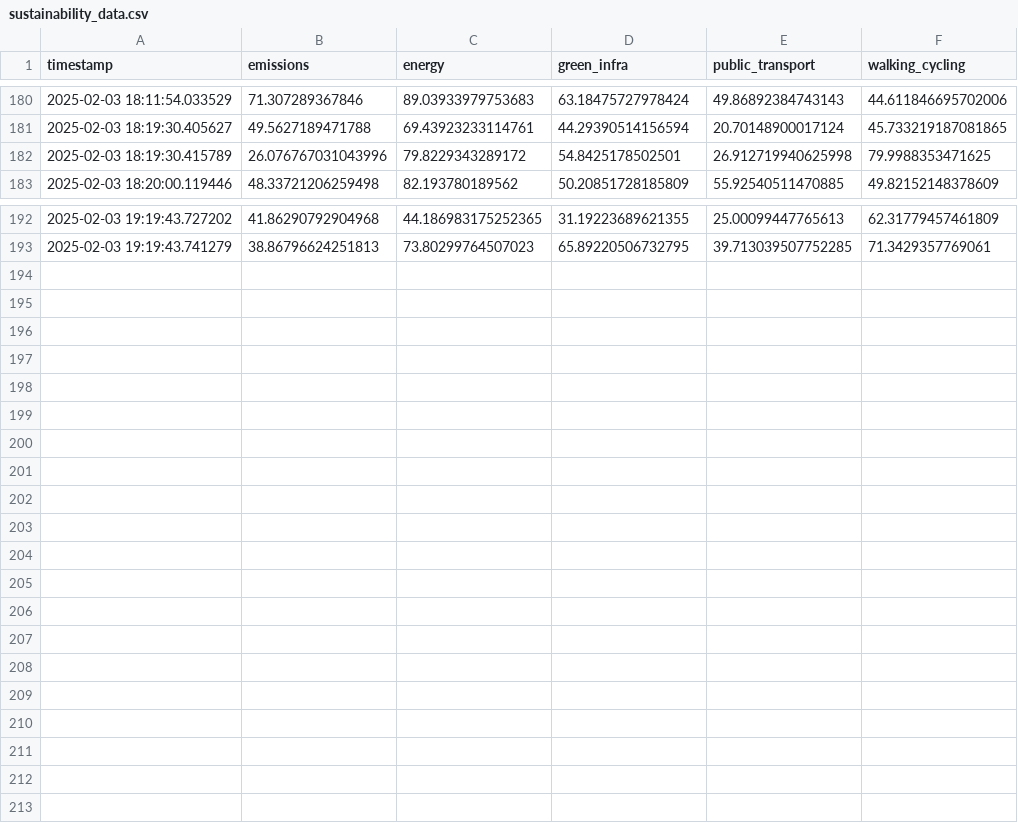
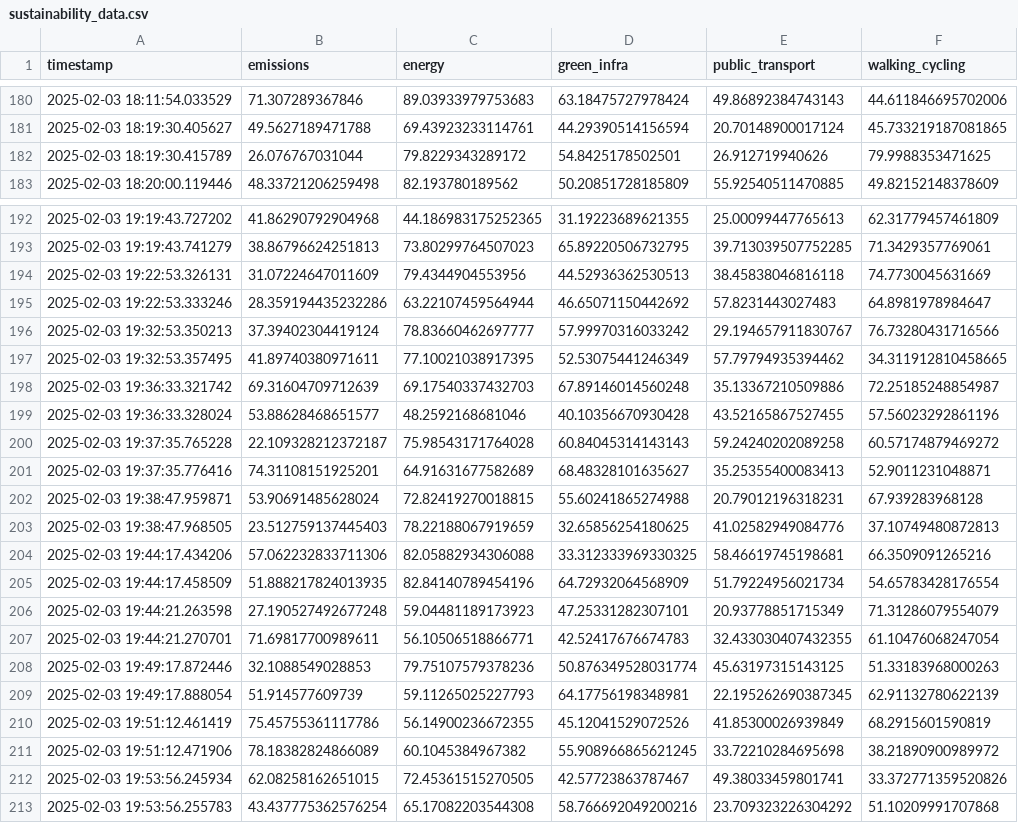
Before and after one commit to kasinadhsarma/urbandevlopment, a CSV file: backend/sustainability_data.csv, drawn as a sheet; only a part is shown, gaps mark what is left out; the diff covers the shown part only.

Commit message:
Implement dashboard metrics functionality with traffic, sustainability, and urban analysis metrics; update API and frontend to integrate new metrics

```diff
--- a/backend/sustainability_data.csv
+++ b/backend/sustainability_data.csv
@@ -181,3 +181,3 @@ timestamp,emissions,energy,green_infra,public_transport,walking_cycling
 2025-02-03 18:19:30.405627,49.5627189471788,69.43923233114761,44.29390514156594,20.70148900017124,45.733219187081865
-2025-02-03 18:19:30.415789,26.076767031043996,79.8229343289172,54.8425178502501,26.912719940625998,79.9988353471625
+2025-02-03 18:19:30.415789,26.076767031044,79.8229343289172,54.8425178502501,26.912719940626,79.9988353471625
 2025-02-03 18:20:00.119446,48.33721206259498,82.193780189562,50.20851728185809,55.92540511470885,49.82152148378609
@@ -193 +193,21 @@ timestamp,emissions,energy,green_infra,public_transport,walking_cycling
 2025-02-03 19:19:43.741279,38.86796624251813,73.80299764507023,65.89220506732795,39.713039507752285,71.3429357769061
+2025-02-03 19:22:53.326131,31.07224647011609,79.4344904553956,44.52936362530513,38.45838046816118,74.7730045631669
+2025-02-03 19:22:53.333246,28.359194435232286,63.22107459564944,46.65071150442692,57.8231443027483,64.8981978984647
+2025-02-03 19:32:53.350213,37.39402304419124,78.83660462697777,57.99970316033242,29.194657911830767,76.73280431716566
+2025-02-03 19:32:53.357495,41.89740380971611,77.10021038917395,52.53075441246349,57.79794935394462,34.311912810458665
+2025-02-03 19:36:33.321742,69.31604709712639,69.17540337432703,67.89146014560248,35.13367210509886,72.25185248854987
+2025-02-03 19:36:33.328024,53.88628468651577,48.2592168681046,40.10356670930428,43.52165867527455,57.56023292861196
+2025-02-03 19:37:35.765228,22.109328212372187,75.98543171764028,60.84045314143143,59.24240202089258,60.57174879469272
+2025-02-03 19:37:35.776416,74.31108151925201,64.91631677582689,68.48328101635627,35.25355400083413,52.9011231048871
+2025-02-03 19:38:47.959871,53.90691485628024,72.82419270018815,55.60241865274988,20.79012196318231,67.939283968128
+2025-02-03 19:38:47.968505,23.512759137445403,78.22188067919659,32.65856254180625,41.02582949084776,37.10749480872813
+2025-02-03 19:44:17.434206,57.062232833711306,82.05882934306088,33.312333969330325,58.46619745198681,66.3509091265216
+2025-02-03 19:44:17.458509,51.888217824013935,82.84140789454196,64.72932064568909,51.79224956021734,54.65783428176554
+2025-02-03 19:44:21.263598,27.190527492677248,59.04481189173923,47.25331282307101,20.93778851715349,71.31286079554079
+2025-02-03 19:44:21.270701,71.69817700989611,56.10506518866771,42.52417676674783,32.433030407432355,61.10476068247054
+2025-02-03 19:49:17.872446,32.1088549028853,79.75107579378236,50.876349528031774,45.63197315143125,51.33183968000263
+2025-02-03 19:49:17.888054,51.914577609739,59.11265025227793,64.17756198348981,22.195262690387345,62.91132780622139
+2025-02-03 19:51:12.461419,75.45755361117786,56.14900236672355,45.12041529072526,41.85300026939849,68.2915601590819
+2025-02-03 19:51:12.471906,78.18382824866089,60.1045384967382,55.908966865621245,33.72210284695698,38.21890900989972
+2025-02-03 19:53:56.245934,62.08258162651015,72.45361515270505,42.57723863787467,49.38033459801741,33.372771359520826
+2025-02-03 19:53:56.255783,43.437775362576254,65.17082203544308,58.766692049200216,23.709323226304292,51.10209991707868
```
Also changed, not shown: 3 edited cells elsewhere in this file, 6 other files.
